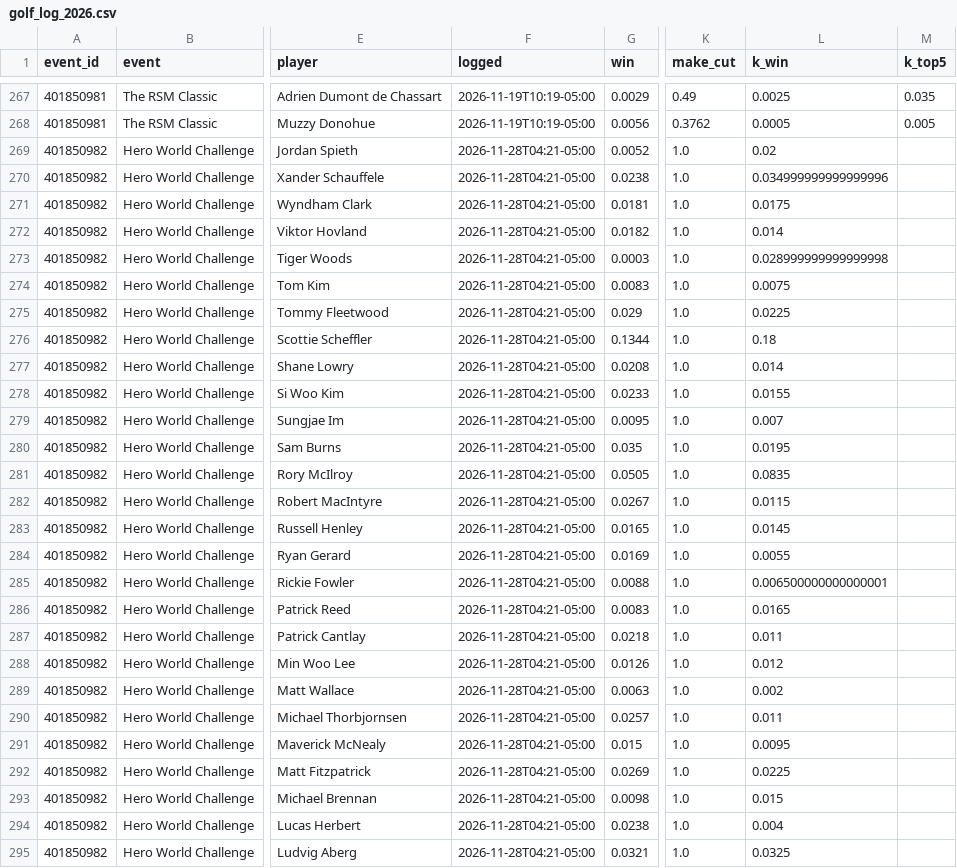
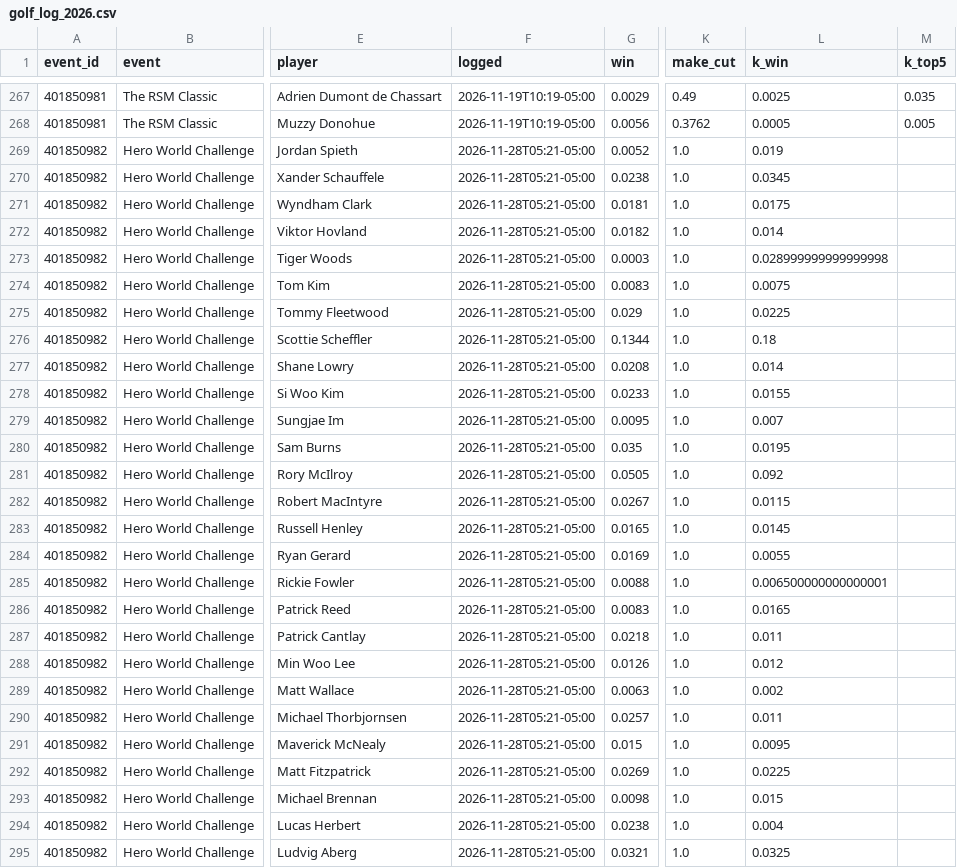
Before and after one commit to dylankelly0233-hoops/alphapoint-dashboards, a CSV file: golf_log_2026.csv, drawn as a sheet; only a part is shown, gaps mark what is left out; the diff covers the shown part only; the diff names each change by its address in the sheet, - before the commit and + after, or states it on an @@ line.

```diff
--- a/golf_log_2026.csv
+++ b/golf_log_2026.csv
-F269:F295 (logged): 2026-11-28T04:21-05:00
+F269:F295 (logged): 2026-11-28T05:21-05:00
-L269 (k_win): 0.02
+L269 (k_win): 0.019
-L270 (k_win): 0.034999999999999996
+L270 (k_win): 0.0345
-L281 (k_win): 0.0835
+L281 (k_win): 0.092
```
Also changed, not shown: 26 edited cells elsewhere in this file, projections_cbb.csv, projections_cfb.csv, 8 other files.
